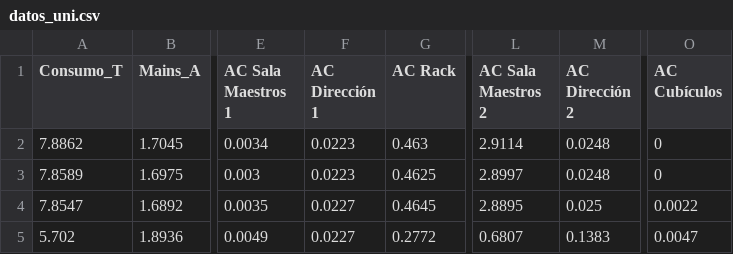
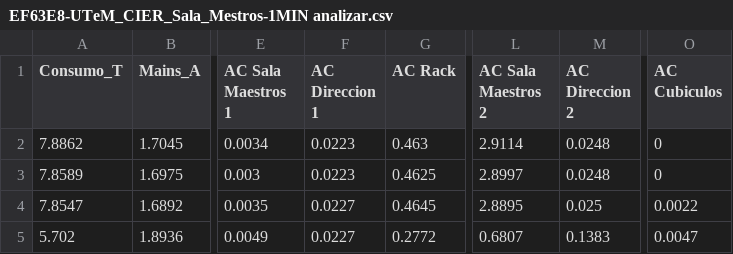
Before and after one commit to AraceliAG/Energy_segregation, a CSV file: RandomForest_modelos/EF63E8-UTeM_CIER_Sala_Mestros-1MIN analizar.csv (was RandomForest_Split/universidad/datos_uni.csv), drawn as a sheet; only a part is shown, gaps mark what is left out; the diff names each change by its address in the sheet, - before the commit and + after, or states it on an @@ line.

```diff
--- a/RandomForest_Split/universidad/datos_uni.csv
+++ b/RandomForest_modelos/EF63E8-UTeM_CIER_Sala_Mestros-1MIN analizar.csv
-F1: AC Dirección 1
+F1: AC Direccion 1
-M1: AC Dirección 2
+M1: AC Direccion 2
-O1: AC Cubículos
+O1: AC Cubiculos
```
Also changed, not shown: 15 other files.
